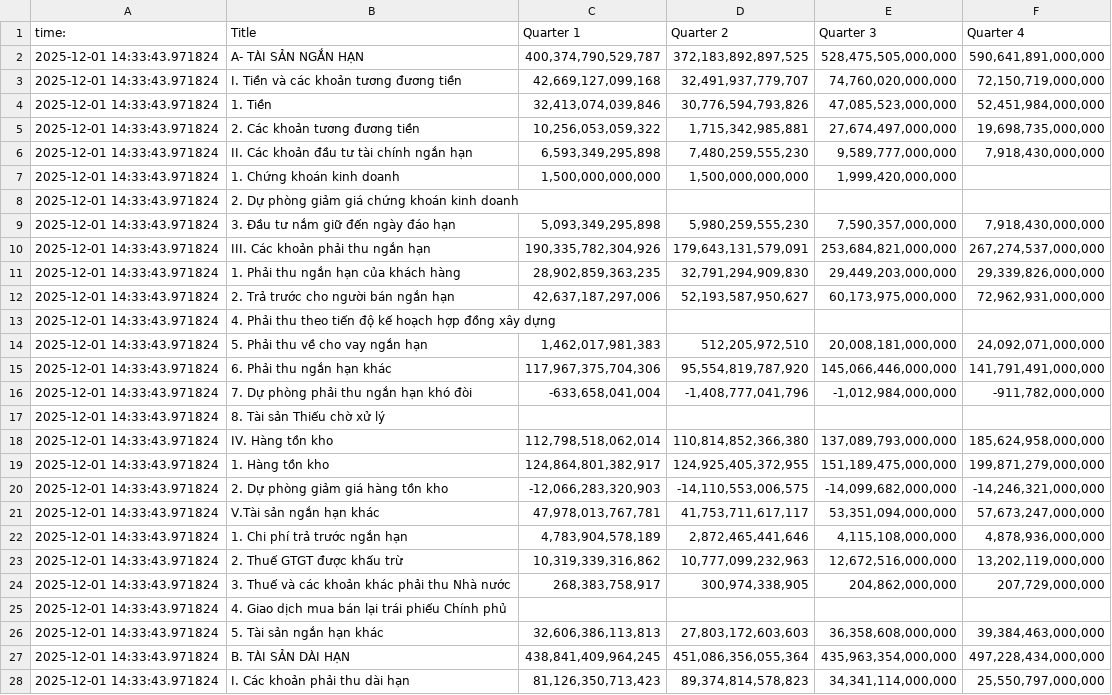
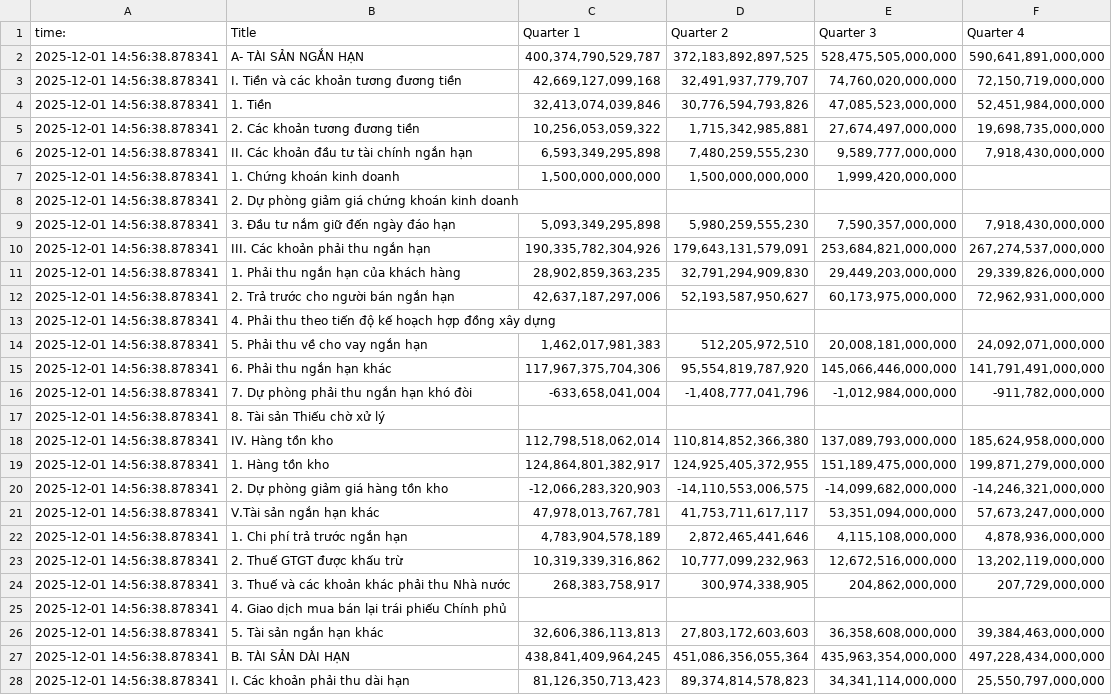
Before and after one commit to Mercenarya/FINSIGHT, a CSV file: main/finsight_services/data/raw/assets001.csv, drawn as a sheet; only a part is shown; the diff covers the shown part only; the diff names each change by its address in the sheet, - before the commit and + after, or states it on an @@ line.

```diff
--- a/main/finsight_services/data/raw/assets001.csv
+++ b/main/finsight_services/data/raw/assets001.csv
-A2:A28 (time:): 2025-12-01 14:33:43.971824
+A2:A28 (time:): 2025-12-01 14:56:38.878341
```
Also changed, not shown: 88 edited cells elsewhere in this file, main/finsight_services/data/raw/cleandpt001.csv, 5 other files.
